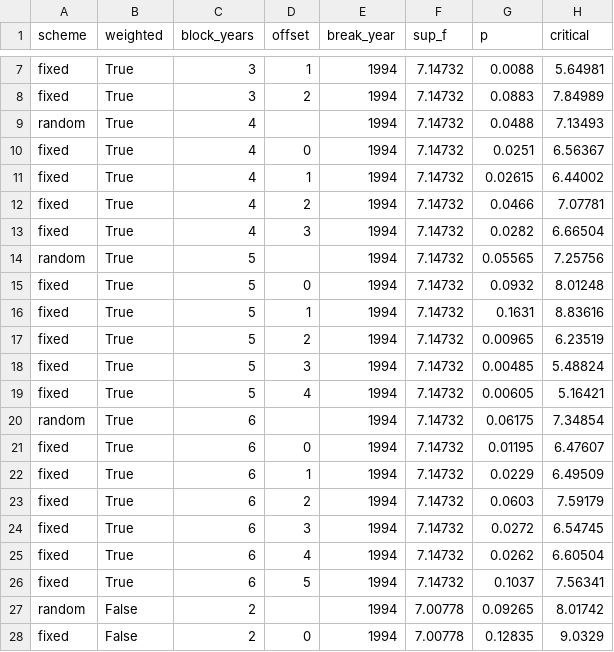
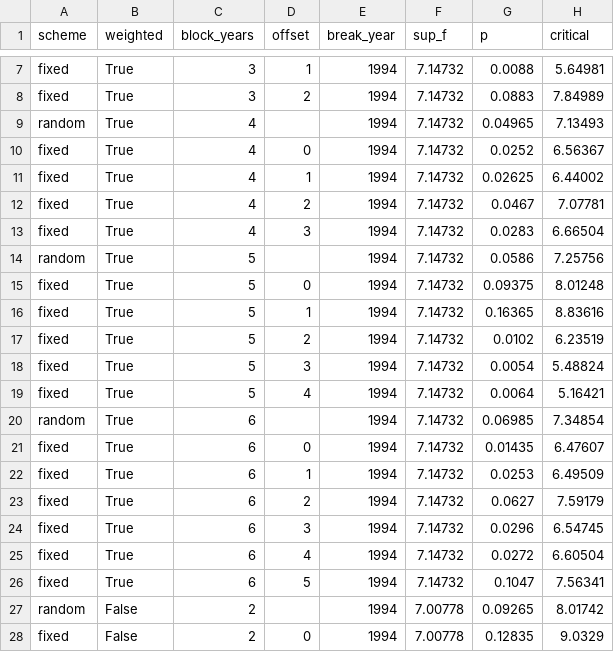
Before and after one commit to MavjudaHakimova/gutenberg-richter-b-value-statistical-analysis, a CSV file: results/supf_чувствительность.csv, drawn as a sheet; only a part is shown, gaps mark what is left out; the diff covers the shown part only.

```diff
--- a/results/supf_чувствительность.csv
+++ b/results/supf_чувствительность.csv
@@ -8,20 +8,20 @@ fixed,True,3,1,1994,7.14732,0.0088,5.64981
 fixed,True,3,2,1994,7.14732,0.0883,7.84989
-random,True,4,,1994,7.14732,0.0488,7.13493
-fixed,True,4,0,1994,7.14732,0.0251,6.56367
-fixed,True,4,1,1994,7.14732,0.02615,6.44002
-fixed,True,4,2,1994,7.14732,0.0466,7.07781
-fixed,True,4,3,1994,7.14732,0.0282,6.66504
-random,True,5,,1994,7.14732,0.05565,7.25756
-fixed,True,5,0,1994,7.14732,0.0932,8.01248
-fixed,True,5,1,1994,7.14732,0.1631,8.83616
-fixed,True,5,2,1994,7.14732,0.00965,6.23519
-fixed,True,5,3,1994,7.14732,0.00485,5.48824
-fixed,True,5,4,1994,7.14732,0.00605,5.16421
-random,True,6,,1994,7.14732,0.06175,7.34854
-fixed,True,6,0,1994,7.14732,0.01195,6.47607
-fixed,True,6,1,1994,7.14732,0.0229,6.49509
-fixed,True,6,2,1994,7.14732,0.0603,7.59179
-fixed,True,6,3,1994,7.14732,0.0272,6.54745
-fixed,True,6,4,1994,7.14732,0.0262,6.60504
-fixed,True,6,5,1994,7.14732,0.1037,7.56341
+random,True,4,,1994,7.14732,0.04965,7.13493
+fixed,True,4,0,1994,7.14732,0.0252,6.56367
+fixed,True,4,1,1994,7.14732,0.02625,6.44002
+fixed,True,4,2,1994,7.14732,0.0467,7.07781
+fixed,True,4,3,1994,7.14732,0.0283,6.66504
+random,True,5,,1994,7.14732,0.0586,7.25756
+fixed,True,5,0,1994,7.14732,0.09375,8.01248
+fixed,True,5,1,1994,7.14732,0.16365,8.83616
+fixed,True,5,2,1994,7.14732,0.0102,6.23519
+fixed,True,5,3,1994,7.14732,0.0054,5.48824
+fixed,True,5,4,1994,7.14732,0.0064,5.16421
+random,True,6,,1994,7.14732,0.06985,7.34854
+fixed,True,6,0,1994,7.14732,0.01435,6.47607
+fixed,True,6,1,1994,7.14732,0.0253,6.49509
+fixed,True,6,2,1994,7.14732,0.0627,7.59179
+fixed,True,6,3,1994,7.14732,0.0296,6.54745
+fixed,True,6,4,1994,7.14732,0.0272,6.60504
+fixed,True,6,5,1994,7.14732,0.1047,7.56341
 random,False,2,,1994,7.00778,0.09265,8.01742
```
Also changed, not shown: 18 edited cells elsewhere in this file, results/neic_regions/regional_supf_fixed_unweighted.csv, results/neic_regions/regional_supf_random_unweighted.csv, 7 other files.
